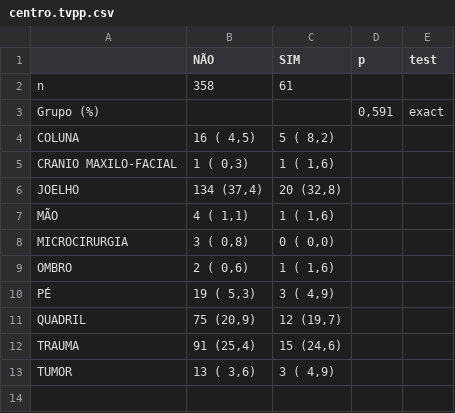
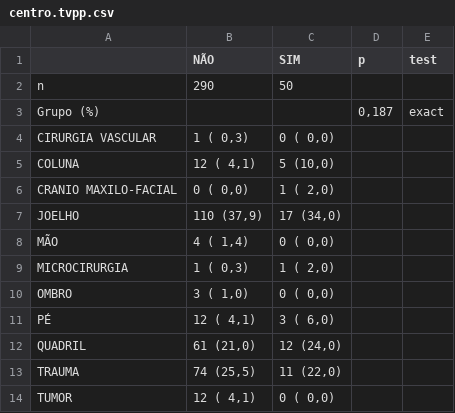
Before and after one commit to philsf-biostat/analise_dados_VC_2016, a CSV file: resultados/centro.tvpp.csv, drawn as a sheet.

```diff
--- a/resultados/centro.tvpp.csv
+++ b/resultados/centro.tvpp.csv
@@ -1,13 +1,14 @@
 "";"NÃO";"SIM";"p";"test"
-"n";"358";"61";"";""
-"Grupo (%)";"";"";" 0,591";"exact"
-"   COLUNA";" 16 ( 4,5) ";" 5 ( 8,2) ";"";""
-"   CRANIO MAXILO-FACIAL";"  1 ( 0,3) ";" 1 ( 1,6) ";"";""
-"   JOELHO";"134 (37,4) ";"20 (32,8) ";"";""
-"   MÃO";"  4 ( 1,1) ";" 1 ( 1,6) ";"";""
-"   MICROCIRURGIA";"  3 ( 0,8) ";" 0 ( 0,0) ";"";""
-"   OMBRO";"  2 ( 0,6) ";" 1 ( 1,6) ";"";""
-"   PÉ";" 19 ( 5,3) ";" 3 ( 4,9) ";"";""
-"   QUADRIL";" 75 (20,9) ";"12 (19,7) ";"";""
-"   TRAUMA";" 91 (25,4) ";"15 (24,6) ";"";""
-"   TUMOR";" 13 ( 3,6) ";" 3 ( 4,9) ";"";""
+"n";"290";"50";"";""
+"Grupo (%)";"";"";" 0,187";"exact"
+"   CIRURGIA VASCULAR";"  1 ( 0,3) ";" 0 ( 0,0) ";"";""
+"   COLUNA";" 12 ( 4,1) ";" 5 (10,0) ";"";""
+"   CRANIO MAXILO-FACIAL";"  0 ( 0,0) ";" 1 ( 2,0) ";"";""
+"   JOELHO";"110 (37,9) ";"17 (34,0) ";"";""
+"   MÃO";"  4 ( 1,4) ";" 0 ( 0,0) ";"";""
+"   MICROCIRURGIA";"  1 ( 0,3) ";" 1 ( 2,0) ";"";""
+"   OMBRO";"  3 ( 1,0) ";" 0 ( 0,0) ";"";""
+"   PÉ";" 12 ( 4,1) ";" 3 ( 6,0) ";"";""
+"   QUADRIL";" 61 (21,0) ";"12 (24,0) ";"";""
+"   TRAUMA";" 74 (25,5) ";"11 (22,0) ";"";""
+"   TUMOR";" 12 ( 4,1) ";" 0 ( 0,0) ";"";""
```
Also changed, not shown: resultados/centro.spt.csv, resultados/centro.tep.csv, 50 other files.
